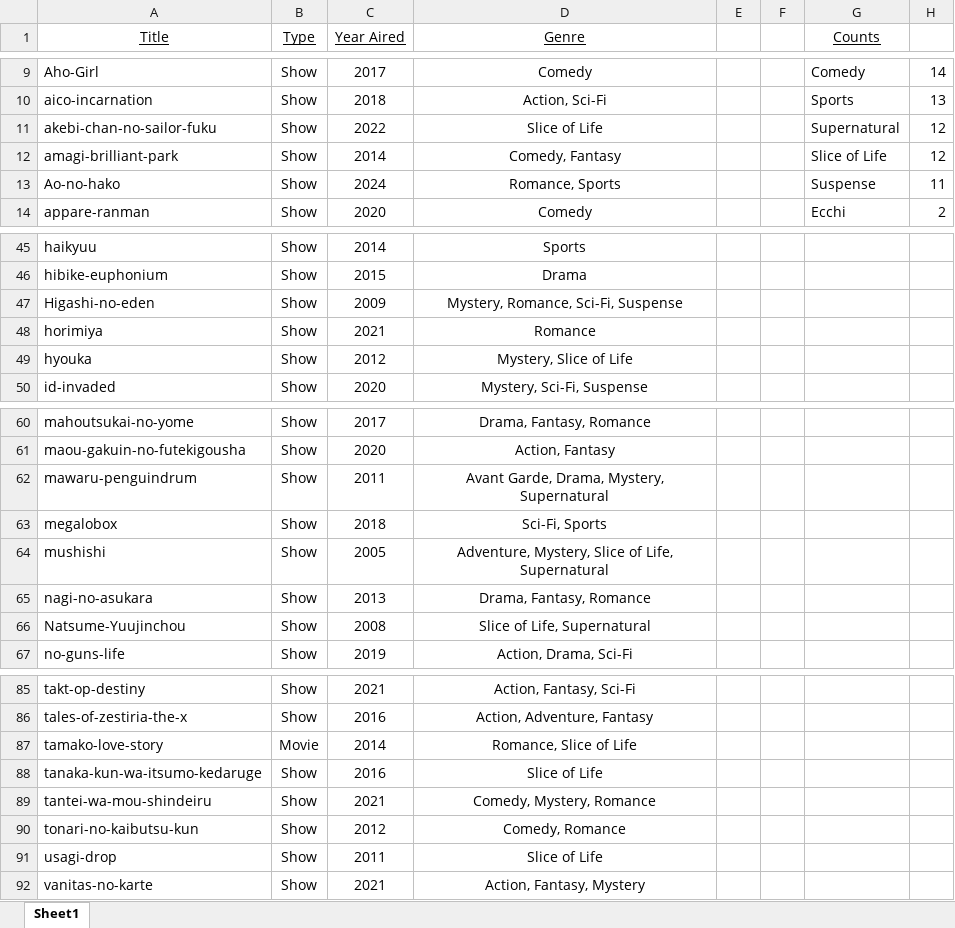
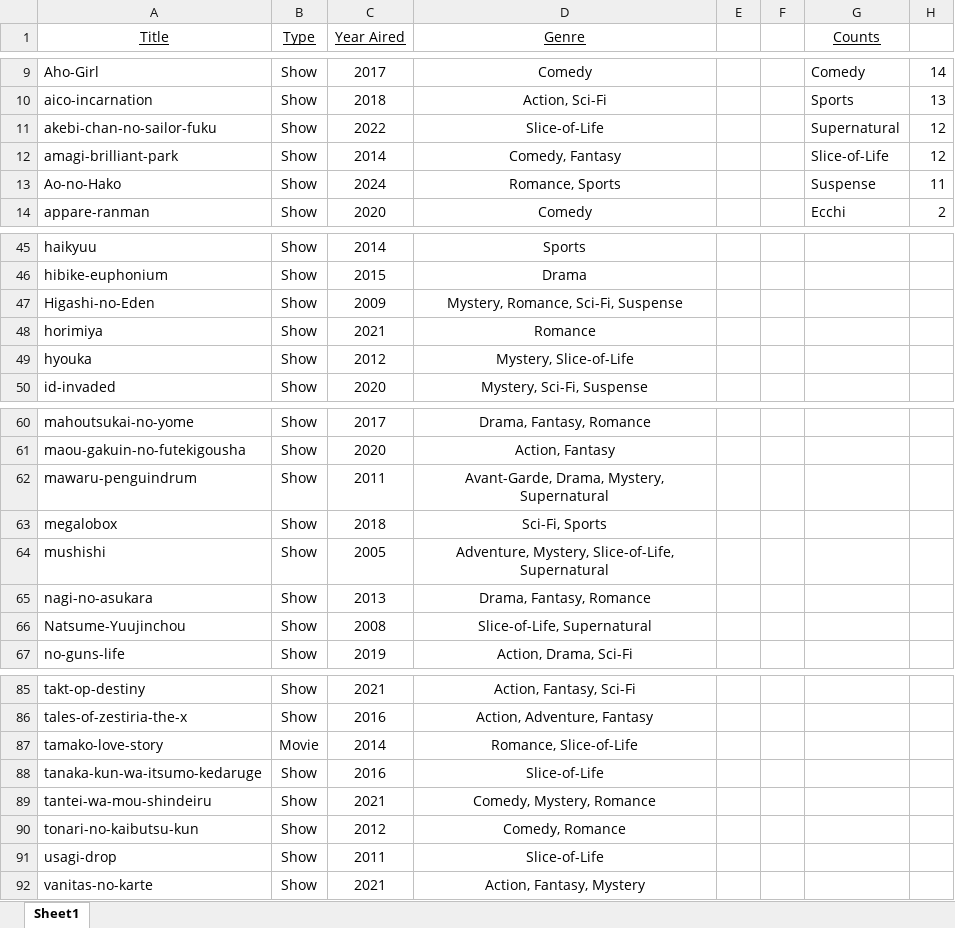
Before and after one commit to hhlohwv/Japanese-Similarity-Analysis, an Excel workbook: Supporting Info/show_genres.xlsx, sheet Sheet1, drawn as a sheet; only a part is shown, gaps mark what is left out; values as stored, in another font and other column widths than the file's, no borders; the diff covers the shown part only; the diff names each change by its address in the sheet, - before the commit and + after, or states it on an @@ line.

```diff
--- a/Supporting Info/show_genres.xlsx (sheet Sheet1)
+++ b/Supporting Info/show_genres.xlsx (sheet Sheet1)
-D11 (Genre): Slice of Life
+D11 (Genre): Slice-of-Life
-G12 (Counts): Slice of Life
+G12 (Counts): Slice-of-Life
-A13 (Title): Ao-no-hako
+A13 (Title): Ao-no-Hako
-A47 (Title): Higashi-no-eden
+A47 (Title): Higashi-no-Eden
-D49 (Genre): Mystery, Slice of Life
+D49 (Genre): Mystery, Slice-of-Life
-D62 (Genre): Avant Garde, Drama, Mystery, Supernatural
+D62 (Genre): Avant-Garde, Drama, Mystery, Supernatural
-D64 (Genre): Adventure, Mystery, Slice of Life, Supernatural
+D64 (Genre): Adventure, Mystery, Slice-of-Life, Supernatural
-D66 (Genre): Slice of Life, Supernatural
+D66 (Genre): Slice-of-Life, Supernatural
-D87 (Genre): Romance, Slice of Life
+D87 (Genre): Romance, Slice-of-Life
-D88 (Genre): Slice of Life
+D88 (Genre): Slice-of-Life
-D91 (Genre): Slice of Life
+D91 (Genre): Slice-of-Life
```
Also changed, not shown: 5 edited cells elsewhere in this sheet, formulas that keep their value.
